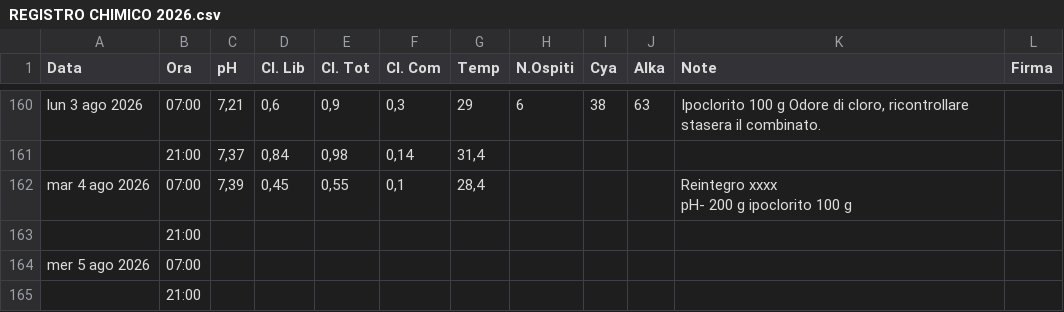
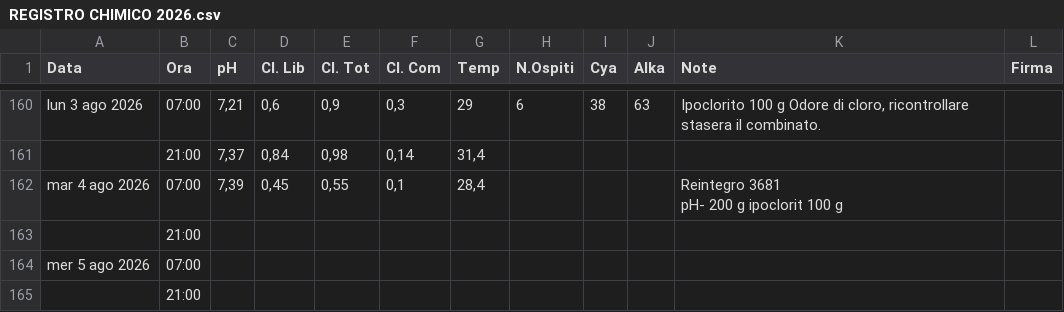
Before and after one commit to paolodelbalio/registrileanfore, a CSV file: REGISTRO CHIMICO 2026.csv, drawn as a sheet; only a part is shown, gaps mark what is left out.

Commit message:
Aggiornamento automatico: REGISTRO CHIMICO 2026.csv

```diff
--- a/REGISTRO CHIMICO 2026.csv
+++ b/REGISTRO CHIMICO 2026.csv
@@ -199,4 +199,4 @@ lun 3 ago 2026,07:00,"7,21","0,6","0,9","0,3",29,6,38,63,"Ipoclorito 100 g Odore
 ,21:00,"7,37","0,84","0,98","0,14","31,4",,,,,
-mar 4 ago 2026,07:00,"7,39","0,45","0,55","0,1","28,4",,,,"Reintegro xxxx
-pH- 200 g ipoclorito 100 g",
+mar 4 ago 2026,07:00,"7,39","0,45","0,55","0,1","28,4",,,,"Reintegro 3681
+pH- 200 g ipoclorit  100 g",
 ,21:00,,,,,,,,,,
```
